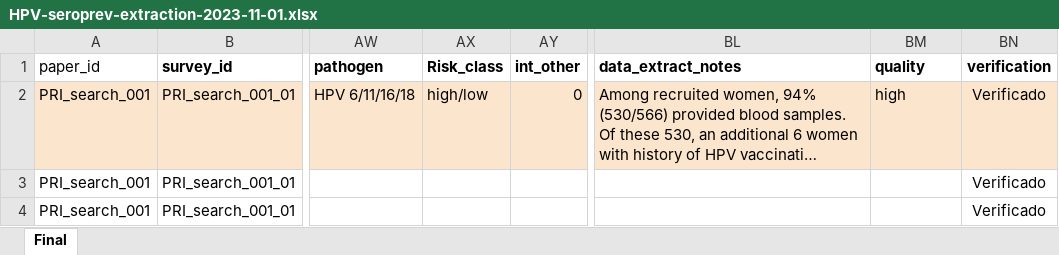
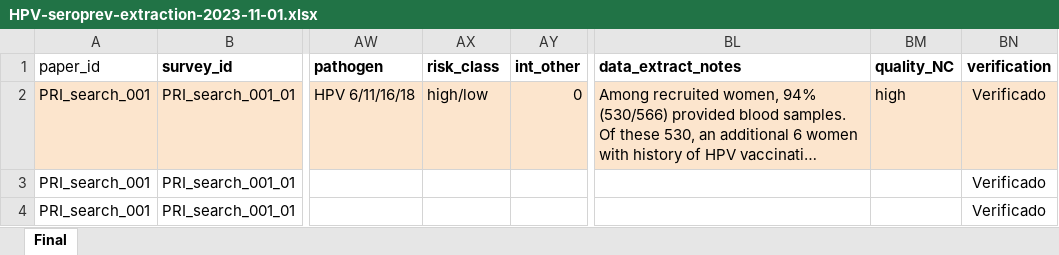
Before and after one commit to zmcucunuba/hpv_seroprevalence, an Excel workbook: data/raw_data/HPV-seroprev-extraction-2023-11-01.xlsx, sheet Final, drawn as a sheet; only a part is shown, gaps mark what is left out; long unchanged cells end in …; values as stored, in another font and other column widths than the file's, no borders; conditional formats not drawn; the diff names each change by its address in the sheet, - before the commit and + after, or states it on an @@ line.

```diff
--- a/data/raw_data/HPV-seroprev-extraction-2023-11-01.xlsx (sheet Final)
+++ b/data/raw_data/HPV-seroprev-extraction-2023-11-01.xlsx (sheet Final)
-AX1: Risk_class
+AX1: risk_class
-BM1: quality
+BM1: quality_NC
```
Also changed, not shown: 9 other files.
